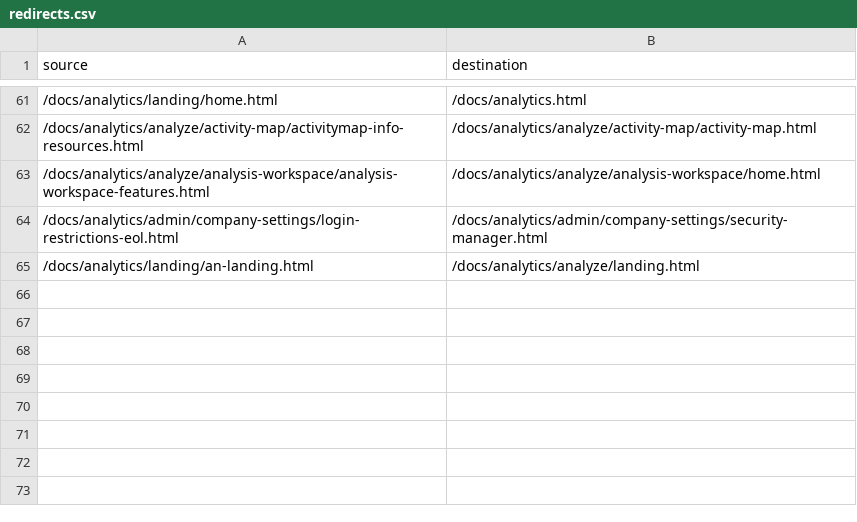
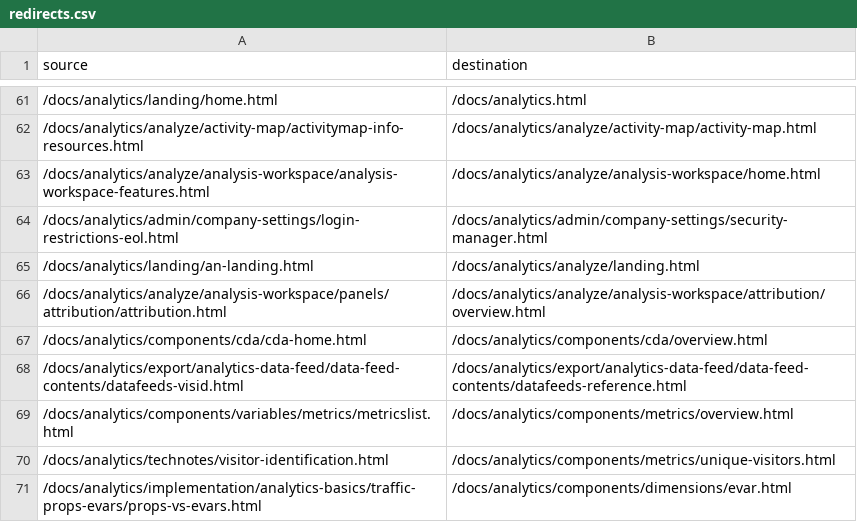
Before and after one commit to AdobeDocs/analytics.nl-NL, a CSV file: redirects.csv, drawn as a sheet; only a part is shown, gaps mark what is left out; the diff names each change by its address in the sheet, - before the commit and + after, or states it on an @@ line.

Commit message:
Synced non localizable files from repo .

```diff
--- a/redirects.csv
+++ b/redirects.csv
+row 66: /docs/analytics/analyze/analysis-workspace/panels/attribution/attribution.html | /docs/analytics/analyze/analysis-workspace/attribution/overview.html
+row 67: /docs/analytics/components/cda/cda-home.html | /docs/analytics/components/cda/overview.html
+row 68: /docs/analytics/export/analytics-data-feed/data-feed-contents/datafeeds-visid.html | /docs/analytics/export/analytics-data-feed/data-feed-contents/datafeeds-reference.html
+row 69: /docs/analytics/components/variables/metrics/metricslist.html | /docs/analytics/components/metrics/overview.html
+row 70: /docs/analytics/technotes/visitor-identification.html | /docs/analytics/components/metrics/unique-visitors.html
+row 71: /docs/analytics/implementation/analytics-basics/traffic-props-evars/props-vs-evars.html | /docs/analytics/components/dimensions/evar.html
```
